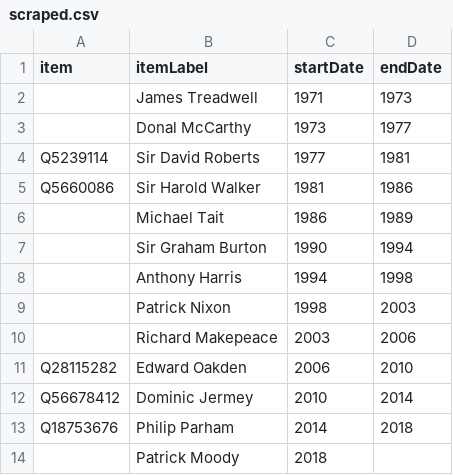
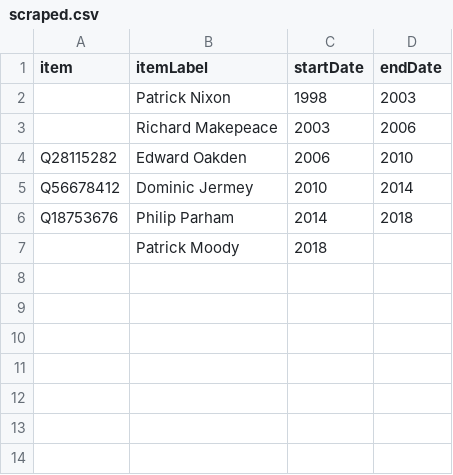
Before and after one commit to every-politician-scrapers/united-kingdom-cabinet, a CSV file: sources/ambassador-uae/scraped.csv, drawn as a sheet.

```diff
--- a/sources/ambassador-uae/scraped.csv
+++ b/sources/ambassador-uae/scraped.csv
@@ -1,9 +1,2 @@
 item,itemLabel,startDate,endDate
-,James Treadwell,1971,1973
-,Donal McCarthy,1973,1977
-Q5239114,Sir David Roberts,1977,1981
-Q5660086,Sir Harold Walker,1981,1986
-,Michael Tait,1986,1989
-,Sir Graham Burton,1990,1994
-,Anthony Harris,1994,1998
 ,Patrick Nixon,1998,2003
```
Also changed, not shown: sources/ambassador-uae/wikidata.csv, 6 other files.
